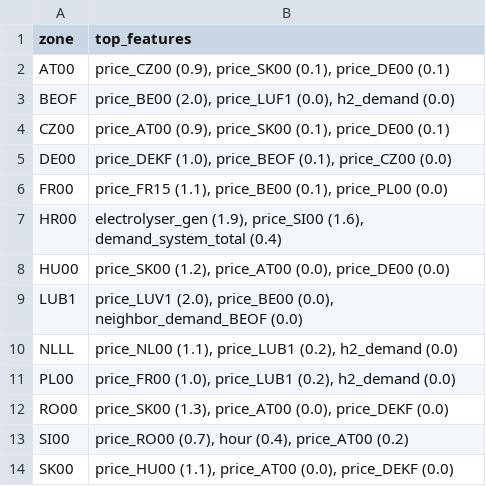
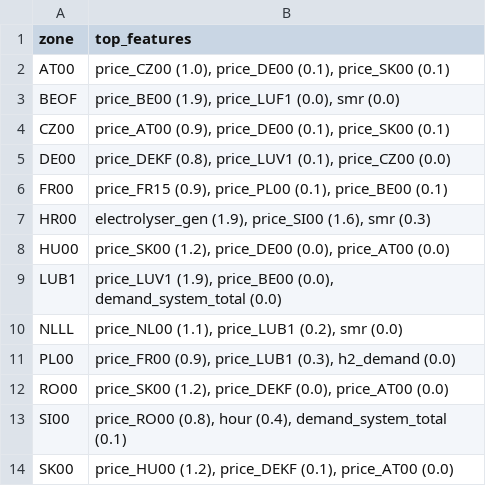
Before and after one commit to Seyed-Amir-Mansouri/Industrial-Site-Investment-Planning, a CSV file: data_exchange/02_train_output__benders_input/hydrogen_metrics.csv, drawn as a sheet.

Commit message:
Add 17 training dispatch scenarios to fill gaps in the trained capacity range and retrain the price models
New runs: uniform 50-90% of plan, wind-only and solar-only 80/90%, opposite wind/solar mixes (80/120, 120/80), and regional 70/130% runs for north-west, east and south.

```diff
--- a/data_exchange/02_train_output__benders_input/hydrogen_metrics.csv
+++ b/data_exchange/02_train_output__benders_input/hydrogen_metrics.csv
@@ -1,14 +1,14 @@
 zone,top_features
-AT00,"price_CZ00 (0.9), price_SK00 (0.1), price_DE00 (0.1)"
-BEOF,"price_BE00 (2.0), price_LUF1 (0.0), h2_demand (0.0)"
-CZ00,"price_AT00 (0.9), price_SK00 (0.1), price_DE00 (0.1)"
-DE00,"price_DEKF (1.0), price_BEOF (0.1), price_CZ00 (0.0)"
-FR00,"price_FR15 (1.1), price_BE00 (0.1), price_PL00 (0.0)"
-HR00,"electrolyser_gen (1.9), price_SI00 (1.6), demand_system_total (0.4)"
-HU00,"price_SK00 (1.2), price_AT00 (0.0), price_DE00 (0.0)"
-LUB1,"price_LUV1 (2.0), price_BE00 (0.0), neighbor_demand_BEOF (0.0)"
-NLLL,"price_NL00 (1.1), price_LUB1 (0.2), h2_demand (0.0)"
-PL00,"price_FR00 (1.0), price_LUB1 (0.2), h2_demand (0.0)"
-RO00,"price_SK00 (1.3), price_AT00 (0.0), price_DEKF (0.0)"
-SI00,"price_RO00 (0.7), hour (0.4), price_AT00 (0.2)"
-SK00,"price_HU00 (1.1), price_AT00 (0.0), price_DEKF (0.0)"
+AT00,"price_CZ00 (1.0), price_DE00 (0.1), price_SK00 (0.1)"
+BEOF,"price_BE00 (1.9), price_LUF1 (0.0), smr (0.0)"
+CZ00,"price_AT00 (0.9), price_DE00 (0.1), price_SK00 (0.1)"
+DE00,"price_DEKF (0.8), price_LUV1 (0.1), price_CZ00 (0.0)"
+FR00,"price_FR15 (0.9), price_PL00 (0.1), price_BE00 (0.1)"
+HR00,"electrolyser_gen (1.9), price_SI00 (1.6), smr (0.3)"
+HU00,"price_SK00 (1.2), price_DE00 (0.0), price_AT00 (0.0)"
+LUB1,"price_LUV1 (1.9), price_BE00 (0.0), demand_system_total (0.0)"
+NLLL,"price_NL00 (1.1), price_LUB1 (0.2), smr (0.0)"
+PL00,"price_FR00 (0.9), price_LUB1 (0.3), h2_demand (0.0)"
+RO00,"price_SK00 (1.2), price_DEKF (0.0), price_AT00 (0.0)"
+SI00,"price_RO00 (0.8), hour (0.4), demand_system_total (0.1)"
+SK00,"price_HU00 (1.2), price_DEKF (0.1), price_AT00 (0.0)"
```
Also changed, not shown: data_exchange/02_train_output__benders_input/electricity_metrics.csv, 4 other files.
